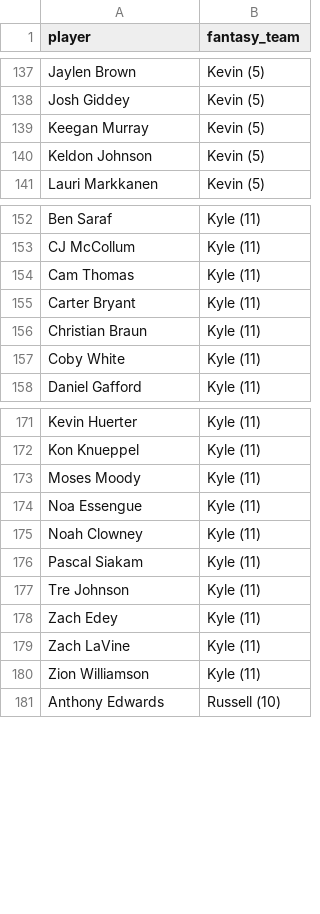
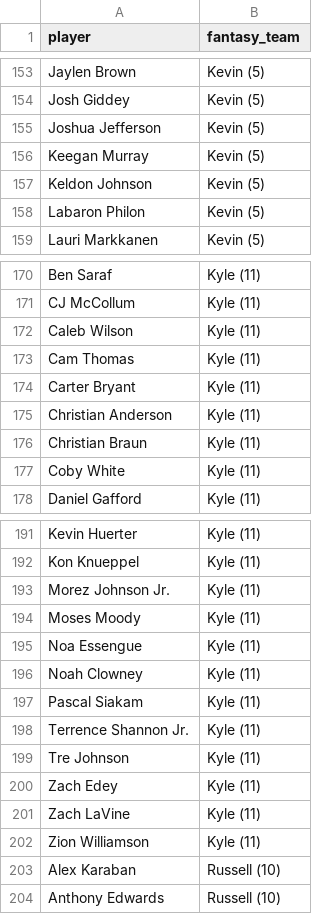
Before and after one commit to kyeill/dynasty, a CSV file: output/rosters_nba.csv, drawn as a sheet; only a part is shown, gaps mark what is left out; the diff covers the shown part only.

```diff
--- a/output/rosters_nba.csv
+++ b/output/rosters_nba.csv
@@ -138,4 +154,6 @@ Jaylen Brown,Kevin (5)
 Josh Giddey,Kevin (5)
+Joshua Jefferson,Kevin (5)
 Keegan Murray,Kevin (5)
 Keldon Johnson,Kevin (5)
+Labaron Philon,Kevin (5)
 Lauri Markkanen,Kevin (5)
@@ -153,4 +171,6 @@ Ben Saraf,Kyle (11)
 CJ McCollum,Kyle (11)
+Caleb Wilson,Kyle (11)
 Cam Thomas,Kyle (11)
 Carter Bryant,Kyle (11)
+Christian Anderson,Kyle (11)
 Christian Braun,Kyle (11)
@@ -172,2 +192,3 @@ Kevin Huerter,Kyle (11)
 Kon Knueppel,Kyle (11)
+Morez Johnson Jr.,Kyle (11)
 Moses Moody,Kyle (11)
@@ -176,2 +197,3 @@ Noah Clowney,Kyle (11)
 Pascal Siakam,Kyle (11)
+Terrence Shannon Jr.,Kyle (11)
 Tre Johnson,Kyle (11)
@@ -180,2 +202,3 @@ Zach LaVine,Kyle (11)
 Zion Williamson,Kyle (11)
+Alex Karaban,Russell (10)
 Anthony Edwards,Russell (10)
```
Also changed, not shown: 23 added rows elsewhere in this file, lastgood/nfl_current.csv, lastgood/nfl_ktc.csv, 23 other files.
